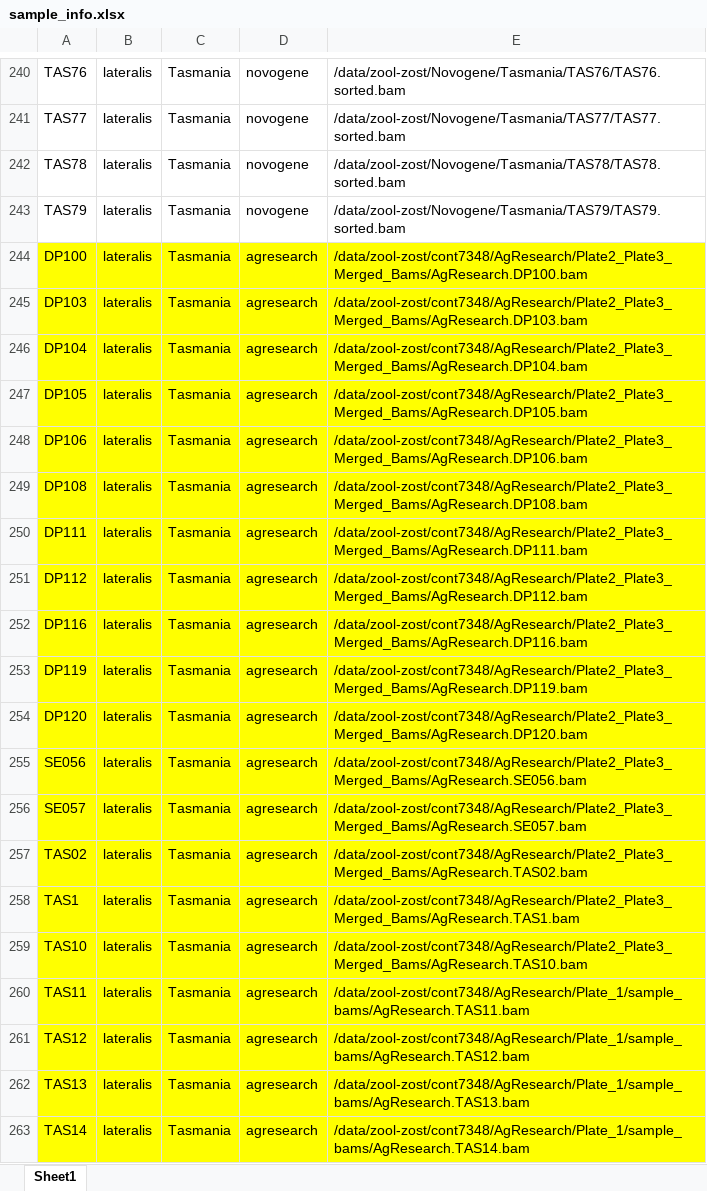
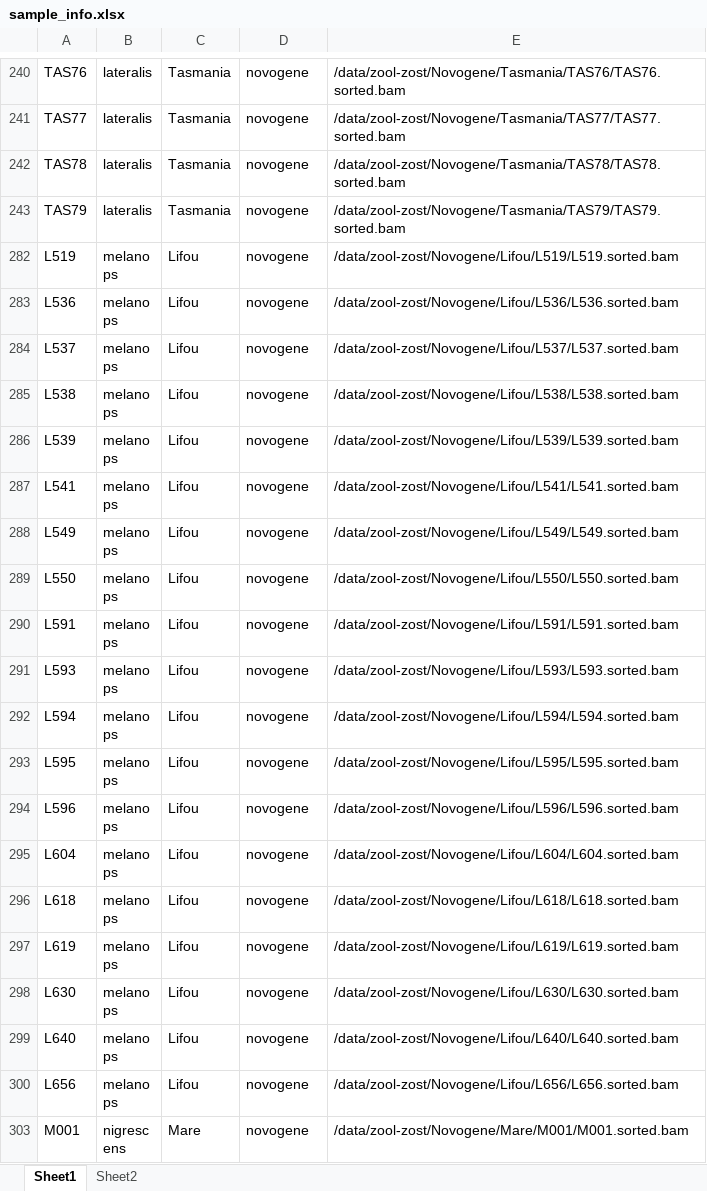
Before and after one commit to ASendellPrice/zosterops_lateralis_phylogeny, an Excel workbook: resources/sample_info.xlsx, sheet Sheet1, drawn as a sheet; only a part is shown, gaps mark what is left out; the shorter side is filled out with more unchanged rows; values as stored, in another font and other column widths than the file's, no borders; conditional formats not drawn; the diff covers the shown part only; the diff names each change by its address in the sheet, - before the commit and + after, or states it on an @@ line.

```diff
--- a/resources/sample_info.xlsx (sheet Sheet1)
+++ b/resources/sample_info.xlsx (sheet Sheet1)
+sheet tab: Sheet2
@@ row 244 hidden: DP100 | lateralis | Tasmania | agresearch | /data/zool-zost/cont7348/AgResearch/Plate2_Plate3_Merged_Bams/AgResearch.DP100.bam @@
@@ row 245 hidden: DP103 | lateralis | Tasmania | agresearch | /data/zool-zost/cont7348/AgResearch/Plate2_Plate3_Merged_Bams/AgResearch.DP103.bam @@
@@ row 246 hidden: DP104 | lateralis | Tasmania | agresearch | /data/zool-zost/cont7348/AgResearch/Plate2_Plate3_Merged_Bams/AgResearch.DP104.bam @@
@@ row 247 hidden: DP105 | lateralis | Tasmania | agresearch | /data/zool-zost/cont7348/AgResearch/Plate2_Plate3_Merged_Bams/AgResearch.DP105.bam @@
@@ row 248 hidden: DP106 | lateralis | Tasmania | agresearch | /data/zool-zost/cont7348/AgResearch/Plate2_Plate3_Merged_Bams/AgResearch.DP106.bam @@
@@ row 249 hidden: DP108 | lateralis | Tasmania | agresearch | /data/zool-zost/cont7348/AgResearch/Plate2_Plate3_Merged_Bams/AgResearch.DP108.bam @@
@@ row 250 hidden: DP111 | lateralis | Tasmania | agresearch | /data/zool-zost/cont7348/AgResearch/Plate2_Plate3_Merged_Bams/AgResearch.DP111.bam @@
@@ row 251 hidden: DP112 | lateralis | Tasmania | agresearch | /data/zool-zost/cont7348/AgResearch/Plate2_Plate3_Merged_Bams/AgResearch.DP112.bam @@
@@ row 252 hidden: DP116 | lateralis | Tasmania | agresearch | /data/zool-zost/cont7348/AgResearch/Plate2_Plate3_Merged_Bams/AgResearch.DP116.bam @@
@@ row 253 hidden: DP119 | lateralis | Tasmania | agresearch | /data/zool-zost/cont7348/AgResearch/Plate2_Plate3_Merged_Bams/AgResearch.DP119.bam @@
@@ row 254 hidden: DP120 | lateralis | Tasmania | agresearch | /data/zool-zost/cont7348/AgResearch/Plate2_Plate3_Merged_Bams/AgResearch.DP120.bam @@
@@ row 255 hidden: SE056 | lateralis | Tasmania | agresearch | /data/zool-zost/cont7348/AgResearch/Plate2_Plate3_Merged_Bams/AgResearch.SE056.bam @@
@@ row 256 hidden: SE057 | lateralis | Tasmania | agresearch | /data/zool-zost/cont7348/AgResearch/Plate2_Plate3_Merged_Bams/AgResearch.SE057.bam @@
@@ row 257 hidden: TAS02 | lateralis | Tasmania | agresearch | /data/zool-zost/cont7348/AgResearch/Plate2_Plate3_Merged_Bams/AgResearch.TAS02.bam @@
@@ row 258 hidden: TAS1 | lateralis | Tasmania | agresearch | /data/zool-zost/cont7348/AgResearch/Plate2_Plate3_Merged_Bams/AgResearch.TAS1.bam @@
@@ row 259 hidden: TAS10 | lateralis | Tasmania | agresearch | /data/zool-zost/cont7348/AgResearch/Plate2_Plate3_Merged_Bams/AgResearch.TAS10.bam @@
@@ row 260 hidden: TAS11 | lateralis | Tasmania | agresearch | /data/zool-zost/cont7348/AgResearch/Plate_1/sample_bams/AgResearch.TAS11.bam @@
@@ row 261 hidden: TAS12 | lateralis | Tasmania | agresearch | /data/zool-zost/cont7348/AgResearch/Plate_1/sample_bams/AgResearch.TAS12.bam @@
@@ row 262 hidden: TAS13 | lateralis | Tasmania | agresearch | /data/zool-zost/cont7348/AgResearch/Plate_1/sample_bams/AgResearch.TAS13.bam @@
@@ row 263 hidden: TAS14 | lateralis | Tasmania | agresearch | /data/zool-zost/cont7348/AgResearch/Plate_1/sample_bams/AgResearch.TAS14.bam @@
```
Also changed, not shown: 252 hidden or unhidden rows elsewhere in this sheet, 2 other files.
